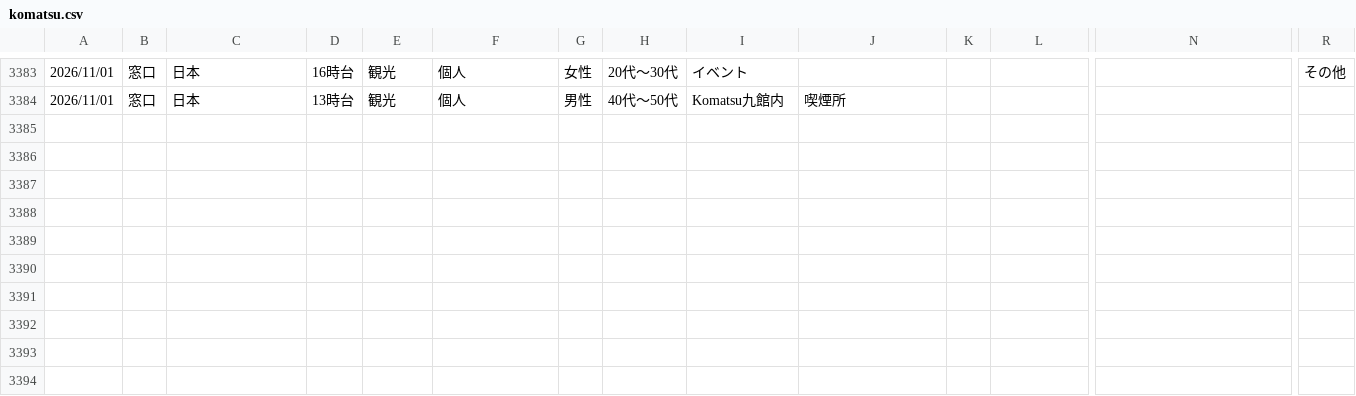
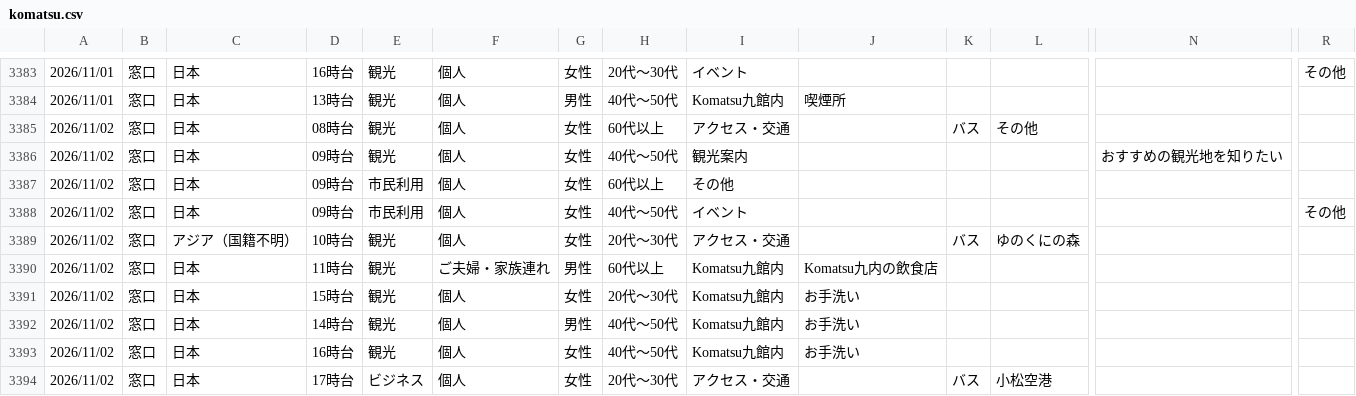
Before and after one commit to codefornoto/Milli, a CSV file: komatsu/komatsu.csv, drawn as a sheet; only a part is shown, gaps mark what is left out; rows hold the shown columns only; the diff names each change by its address in the sheet, - before the commit and + after, or states it on an @@ line.

```diff
--- a/komatsu/komatsu.csv
+++ b/komatsu/komatsu.csv
+row 3385: 2026/11/02 | 窓口 | 日本 | 08時台 | 観光 | 個人 | 女性 | 60代以上 | アクセス・交通 |  | バス | その他
+row 3386: 2026/11/02 | 窓口 | 日本 | 09時台 | 観光 | 個人 | 女性 | 40代～50代 | 観光案内 |  |  |  | おすすめの観光地を知りたい
+row 3387: 2026/11/02 | 窓口 | 日本 | 09時台 | 市民利用 | 個人 | 女性 | 60代以上 | その他
+row 3388: 2026/11/02 | 窓口 | 日本 | 09時台 | 市民利用 | 個人 | 女性 | 40代～50代 | イベント |  |  |  |  | その他
+row 3389: 2026/11/02 | 窓口 | アジア（国籍不明） | 10時台 | 観光 | 個人 | 女性 | 20代～30代 | アクセス・交通 |  | バス | ゆのくにの森
+row 3390: 2026/11/02 | 窓口 | 日本 | 11時台 | 観光 | ご夫婦・家族連れ | 男性 | 60代以上 | Komatsu九館内 | Komatsu九内の飲食店
+row 3391: 2026/11/02 | 窓口 | 日本 | 15時台 | 観光 | 個人 | 女性 | 20代～30代 | Komatsu九館内 | お手洗い
+row 3392: 2026/11/02 | 窓口 | 日本 | 14時台 | 観光 | 個人 | 男性 | 40代～50代 | Komatsu九館内 | お手洗い
+row 3393: 2026/11/02 | 窓口 | 日本 | 16時台 | 観光 | 個人 | 女性 | 40代～50代 | Komatsu九館内 | お手洗い
+row 3394: 2026/11/02 | 窓口 | 日本 | 17時台 | ビジネス | 個人 | 女性 | 20代～30代 | アクセス・交通 |  | バス | 小松空港
```
